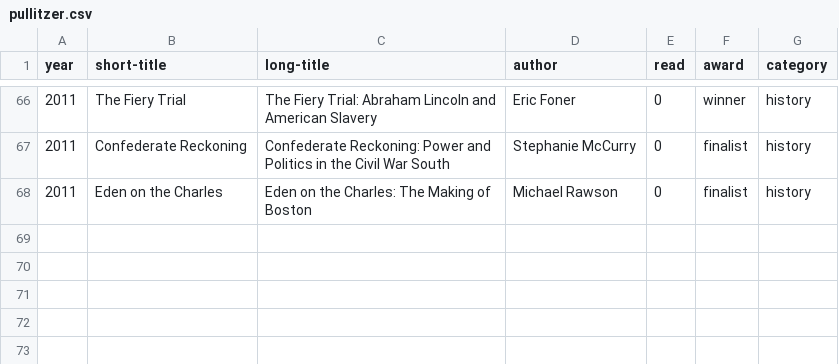
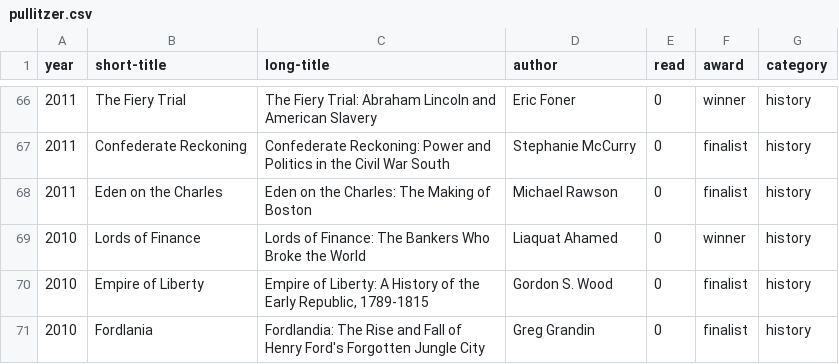
Before and after one commit to davemoyer/books-interactive, a CSV file: pullitzer.csv, drawn as a sheet; only a part is shown, gaps mark what is left out.

```diff
--- a/pullitzer.csv
+++ b/pullitzer.csv
@@ -68 +68,4 @@ year,short-title,long-title,author,read,award,category
 2011,Eden on the Charles,Eden on the Charles: The Making of Boston,Michael Rawson,0,finalist,history
+2010,Lords of Finance,Lords of Finance: The Bankers Who Broke the World,Liaquat Ahamed,0,winner,history
+2010,Empire of Liberty,"Empire of Liberty: A History of the Early Republic, 1789-1815",Gordon S. Wood,0,finalist,history
+2010,Fordlania,Fordlandia: The Rise and Fall of Henry Ford's Forgotten Jungle City,Greg Grandin,0,finalist,history
```
Also changed, not shown: 7 other files.
